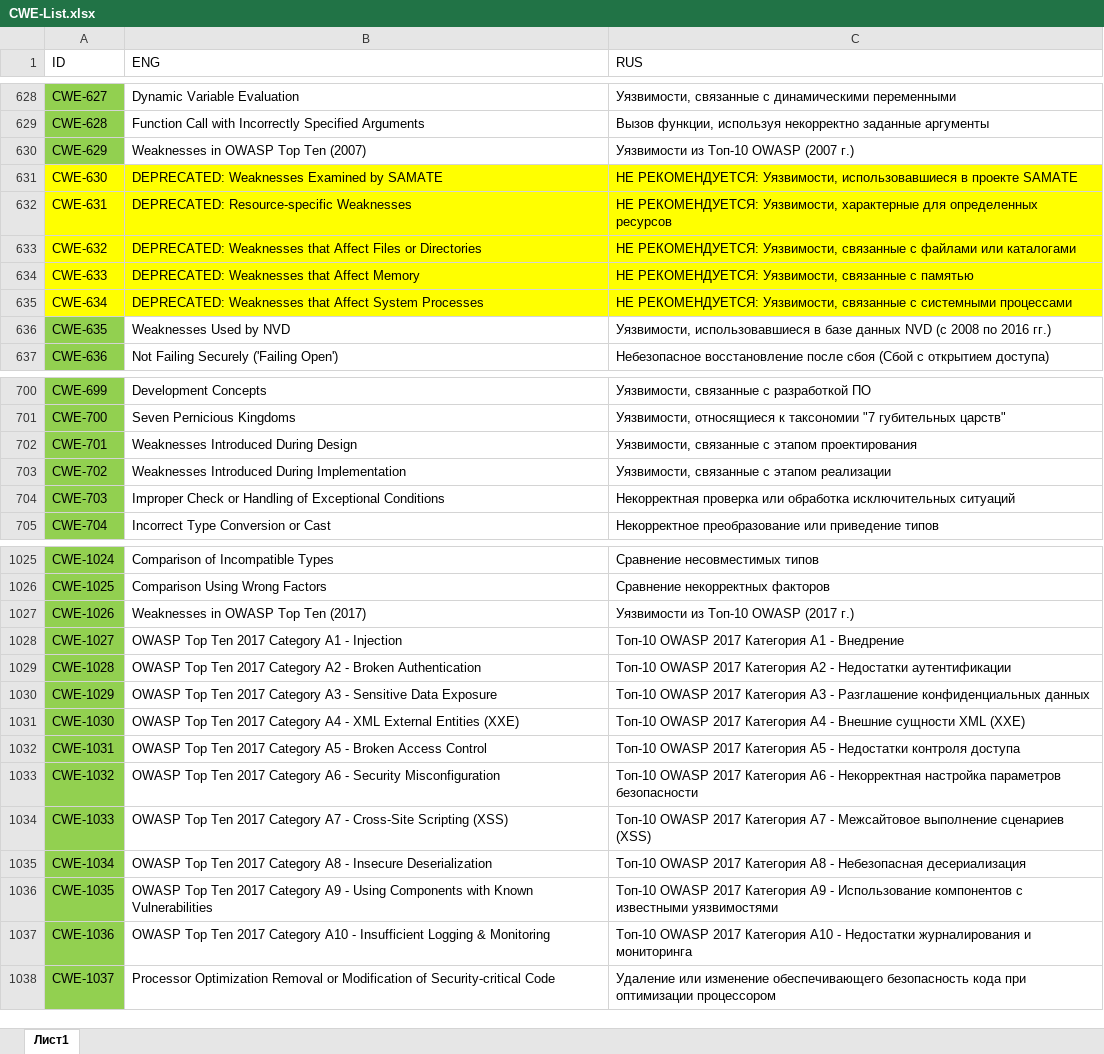
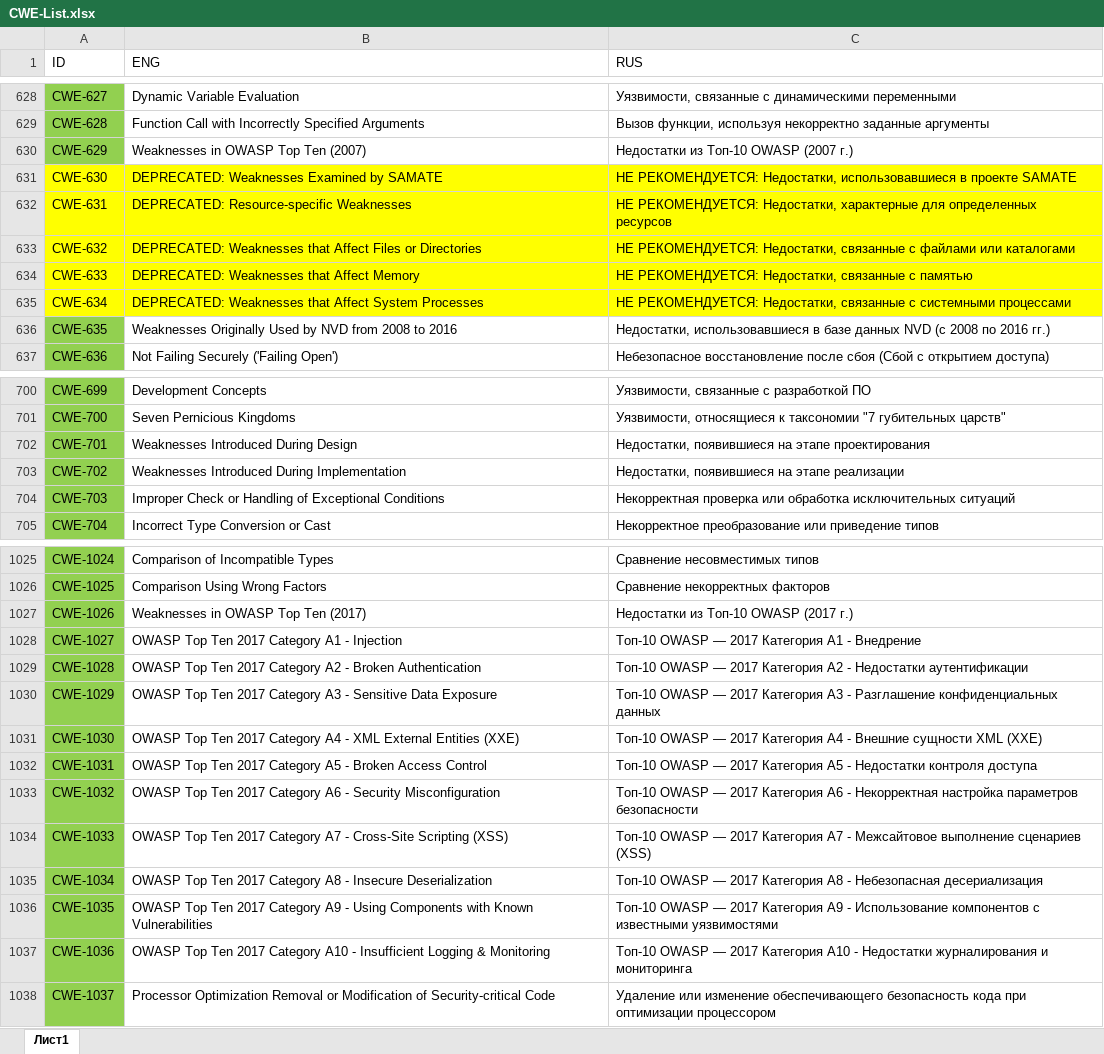
Before and after one commit to PositiveTechnologies/PT.Doc, an Excel workbook: CWE-List/CWE-List.xlsx, sheet Лист1, drawn as a sheet; only a part is shown, gaps mark what is left out; values as stored, in another font and other column widths than the file's, no borders; table styles not drawn; the diff covers the shown part only; the diff names each change by its address in the sheet, - before the commit and + after, or states it on an @@ line.

```diff
--- a/CWE-List/CWE-List.xlsx (sheet Лист1)
+++ b/CWE-List/CWE-List.xlsx (sheet Лист1)
-C630 (RUS): Уязвимости из Топ-10 OWASP (2007 г.)
+C630 (RUS): Недостатки из Топ-10 OWASP (2007 г.)
-C631 (RUS): НЕ РЕКОМЕНДУЕТСЯ: Уязвимости, использовавшиеся в…
+C631 (RUS): НЕ РЕКОМЕНДУЕТСЯ: Недостатки, использовавшиеся в…
-C632 (RUS): НЕ РЕКОМЕНДУЕТСЯ: Уязвимости, характерные для…
+C632 (RUS): НЕ РЕКОМЕНДУЕТСЯ: Недостатки, характерные для…
-C633 (RUS): НЕ РЕКОМЕНДУЕТСЯ: Уязвимости, связанные с…
+C633 (RUS): НЕ РЕКОМЕНДУЕТСЯ: Недостатки, связанные с…
-C634 (RUS): НЕ РЕКОМЕНДУЕТСЯ: Уязвимости, связанные с…
+C634 (RUS): НЕ РЕКОМЕНДУЕТСЯ: Недостатки, связанные с…
-C635 (RUS): НЕ РЕКОМЕНДУЕТСЯ: Уязвимости, связанные с…
+C635 (RUS): НЕ РЕКОМЕНДУЕТСЯ: Недостатки, связанные с…
-B636 (ENG): Weaknesses Used by NVD
+B636 (ENG): Weaknesses Originally Used by NVD from 2008 to 2016
-C636 (RUS): Уязвимости, использовавшиеся в…
+C636 (RUS): Недостатки, использовавшиеся в…
-C702 (RUS): Уязвимости, связанные с этапом проектирования
+C702 (RUS): Недостатки, появившиеся на этапе проектирования
-C703 (RUS): Уязвимости, связанные с этапом реализации
+C703 (RUS): Недостатки, появившиеся на этапе реализации
-C1027 (RUS): Уязвимости из Топ-10 OWASP (2017 г.)
+C1027 (RUS): Недостатки из Топ-10 OWASP (2017 г.)
-C1028 (RUS): Топ-10 OWASP 2017 Категория А1 - Внедрение
+C1028 (RUS): Топ-10 OWASP — 2017 Категория А1 - Внедрение
-C1029 (RUS): Топ-10 OWASP 2017 Категория…
+C1029 (RUS): Топ-10 OWASP — 2017 Категория…
-C1030 (RUS): Топ-10 OWASP 2017 Категория…
+C1030 (RUS): Топ-10 OWASP — 2017 Категория…
-C1031 (RUS): Топ-10 OWASP 2017 Категория…
+C1031 (RUS): Топ-10 OWASP — 2017 Категория…
-C1032 (RUS): Топ-10 OWASP 2017 Категория…
+C1032 (RUS): Топ-10 OWASP — 2017 Категория…
-C1033 (RUS): Топ-10 OWASP 2017 Категория…
+C1033 (RUS): Топ-10 OWASP — 2017 Категория…
-C1034 (RUS): Топ-10 OWASP 2017 Категория…
+C1034 (RUS): Топ-10 OWASP — 2017 Категория…
-C1035 (RUS): Топ-10 OWASP 2017 Категория…
+C1035 (RUS): Топ-10 OWASP — 2017 Категория…
-C1036 (RUS): Топ-10 OWASP 2017 Категория…
+C1036 (RUS): Топ-10 OWASP — 2017 Категория…
-C1037 (RUS): Топ-10 OWASP 2017 Категория…
+C1037 (RUS): Топ-10 OWASP — 2017 Категория…
```
Also changed, not shown: 12 added rows, 59 edited cells and cell formats elsewhere in this sheet, 1 other file.
